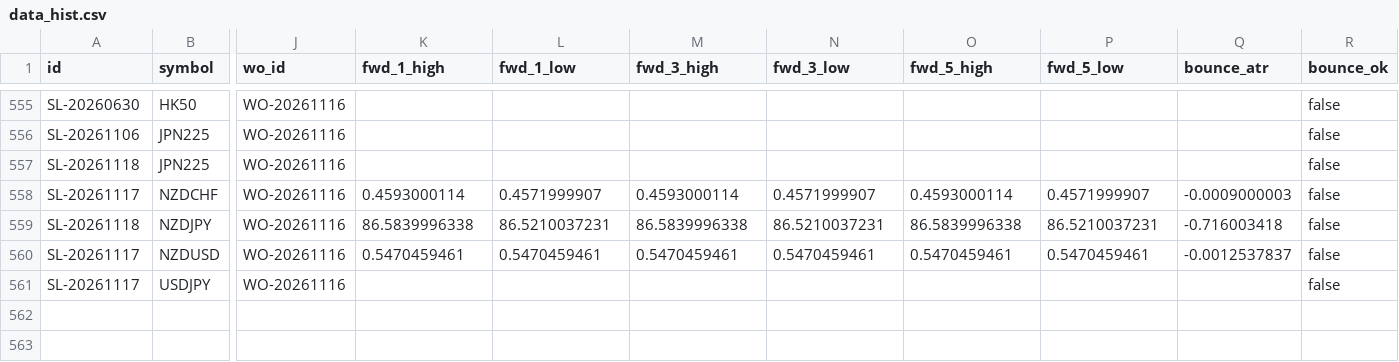
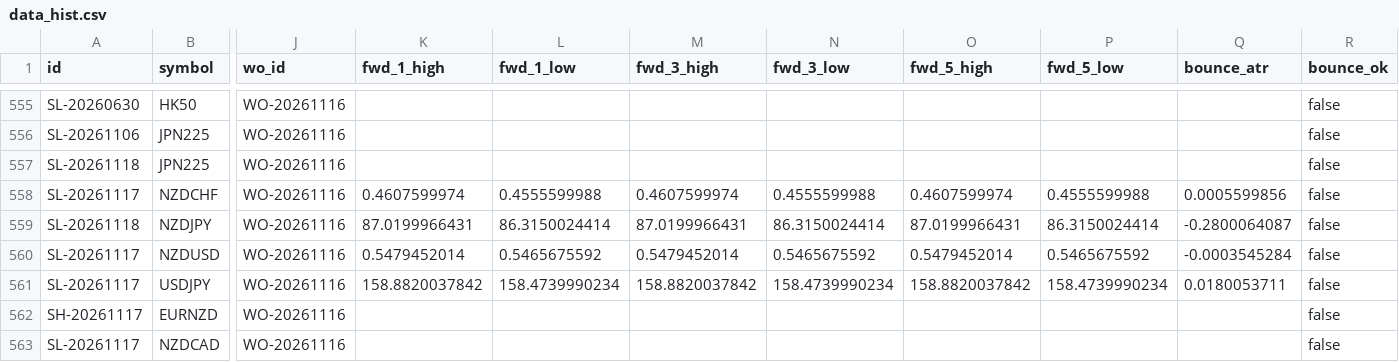
Before and after one commit to keenewong-ai/xauusd-bounce-live, a CSV file: data_hist.csv, drawn as a sheet; only a part is shown, gaps mark what is left out; rows hold the shown columns only; the diff covers the shown part only; the diff names each change by its address in the sheet, - before the commit and + after, or states it on an @@ line.

```diff
--- a/data_hist.csv
+++ b/data_hist.csv
-K558 (fwd_1_high): 0.4593000114
+K558 (fwd_1_high): 0.4607599974
-L558 (fwd_1_low): 0.4571999907
+L558 (fwd_1_low): 0.4555599988
-M558 (fwd_3_high): 0.4593000114
+M558 (fwd_3_high): 0.4607599974
-N558 (fwd_3_low): 0.4571999907
+N558 (fwd_3_low): 0.4555599988
-O558 (fwd_5_high): 0.4593000114
+O558 (fwd_5_high): 0.4607599974
-P558 (fwd_5_low): 0.4571999907
+P558 (fwd_5_low): 0.4555599988
-Q558 (bounce_atr): -0.0009000003
+Q558 (bounce_atr): 0.0005599856
-K559 (fwd_1_high): 86.5839996338
+K559 (fwd_1_high): 87.0199966431
-L559 (fwd_1_low): 86.5210037231
+L559 (fwd_1_low): 86.3150024414
-M559 (fwd_3_high): 86.5839996338
+M559 (fwd_3_high): 87.0199966431
-N559 (fwd_3_low): 86.5210037231
+N559 (fwd_3_low): 86.3150024414
-O559 (fwd_5_high): 86.5839996338
+O559 (fwd_5_high): 87.0199966431
-P559 (fwd_5_low): 86.5210037231
+P559 (fwd_5_low): 86.3150024414
-Q559 (bounce_atr): -0.716003418
+Q559 (bounce_atr): -0.2800064087
-K560 (fwd_1_high): 0.5470459461
+K560 (fwd_1_high): 0.5479452014
-L560 (fwd_1_low): 0.5470459461
+L560 (fwd_1_low): 0.5465675592
-M560 (fwd_3_high): 0.5470459461
+M560 (fwd_3_high): 0.5479452014
-N560 (fwd_3_low): 0.5470459461
+N560 (fwd_3_low): 0.5465675592
-O560 (fwd_5_high): 0.5470459461
+O560 (fwd_5_high): 0.5479452014
-P560 (fwd_5_low): 0.5470459461
+P560 (fwd_5_low): 0.5465675592
-Q560 (bounce_atr): -0.0012537837
+Q560 (bounce_atr): -0.0003545284
-K561 (fwd_1_high): (empty)
+K561 (fwd_1_high): 158.8820037842
-L561 (fwd_1_low): (empty)
+L561 (fwd_1_low): 158.4739990234
-M561 (fwd_3_high): (empty)
+M561 (fwd_3_high): 158.8820037842
-N561 (fwd_3_low): (empty)
+N561 (fwd_3_low): 158.4739990234
-O561 (fwd_5_high): (empty)
+O561 (fwd_5_high): 158.8820037842
-P561 (fwd_5_low): (empty)
+P561 (fwd_5_low): 158.4739990234
-Q561 (bounce_atr): (empty)
+Q561 (bounce_atr): 0.0180053711
+row 562: SH-20261117 | EURNZD | WO-20261116 |  |  |  |  |  |  |  | false
+row 563: SL-20261117 | NZDCAD | WO-20261116 |  |  |  |  |  |  |  | false
```
Also changed, not shown: 25 edited cells elsewhere in this file, data_levels.csv, 2 other files.
